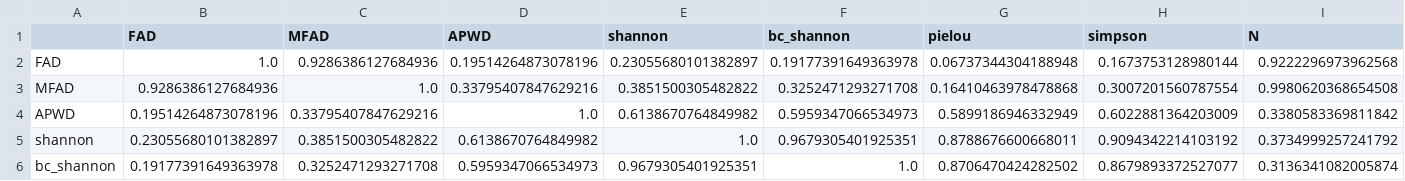
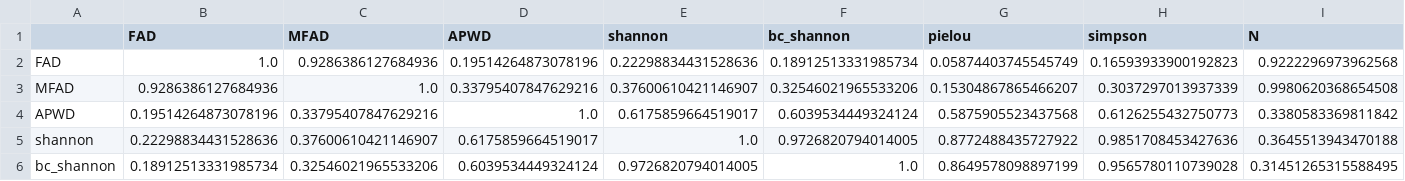
Before and after one commit to alrichardbollans/PhytoChemicalDiversity, a CSV file: metric_analysis/outputs/correlations.csv, drawn as a sheet; only a part is shown; the diff covers the shown part only.

```diff
--- a/metric_analysis/outputs/correlations.csv
+++ b/metric_analysis/outputs/correlations.csv
@@ -1,6 +1,6 @@
 ,FAD,MFAD,APWD,shannon,bc_shannon,pielou,simpson,N
-FAD,1.0,0.9286386127684936,0.19514264873078196,0.23055680101382897,0.19177391649363978,0.06737344304188948,0.1673753128980144,0.9222296973962568
-MFAD,0.9286386127684936,1.0,0.33795407847629216,0.3851500305482822,0.3252471293271708,0.16410463978478868,0.3007201560787554,0.9980620368654508
-APWD,0.19514264873078196,0.33795407847629216,1.0,0.6138670764849982,0.5959347066534973,0.5899186946332949,0.6022881364203009,0.3380583369811842
-shannon,0.23055680101382897,0.3851500305482822,0.6138670764849982,1.0,0.9679305401925351,0.8788676600668011,0.9094342214103192,0.3734999257241792
-bc_shannon,0.19177391649363978,0.3252471293271708,0.5959347066534973,0.9679305401925351,1.0,0.8706470424282502,0.8679893372527077,0.3136341082005874
+FAD,1.0,0.9286386127684936,0.19514264873078196,0.22298834431528636,0.18912513331985734,0.05874403745545749,0.16593933900192823,0.9222296973962568
+MFAD,0.9286386127684936,1.0,0.33795407847629216,0.37600610421146907,0.32546021965533206,0.15304867865466207,0.3037297013937339,0.9980620368654508
+APWD,0.19514264873078196,0.33795407847629216,1.0,0.6175859664519017,0.6039534449324124,0.5875905523437568,0.6126255432750773,0.3380583369811842
+shannon,0.22298834431528636,0.37600610421146907,0.6175859664519017,1.0,0.9726820794014005,0.8772488435727922,0.9851708453427636,0.3645513943470188
+bc_shannon,0.18912513331985734,0.32546021965533206,0.6039534449324124,0.9726820794014005,1.0,0.8649578098897199,0.9565780110739028,0.31451265315588495
```
Also changed, not shown: 18 edited cells elsewhere in this file, diversity_metrics/outputs/genus_level_pathway_diversity_information.csv, 5 other files.
